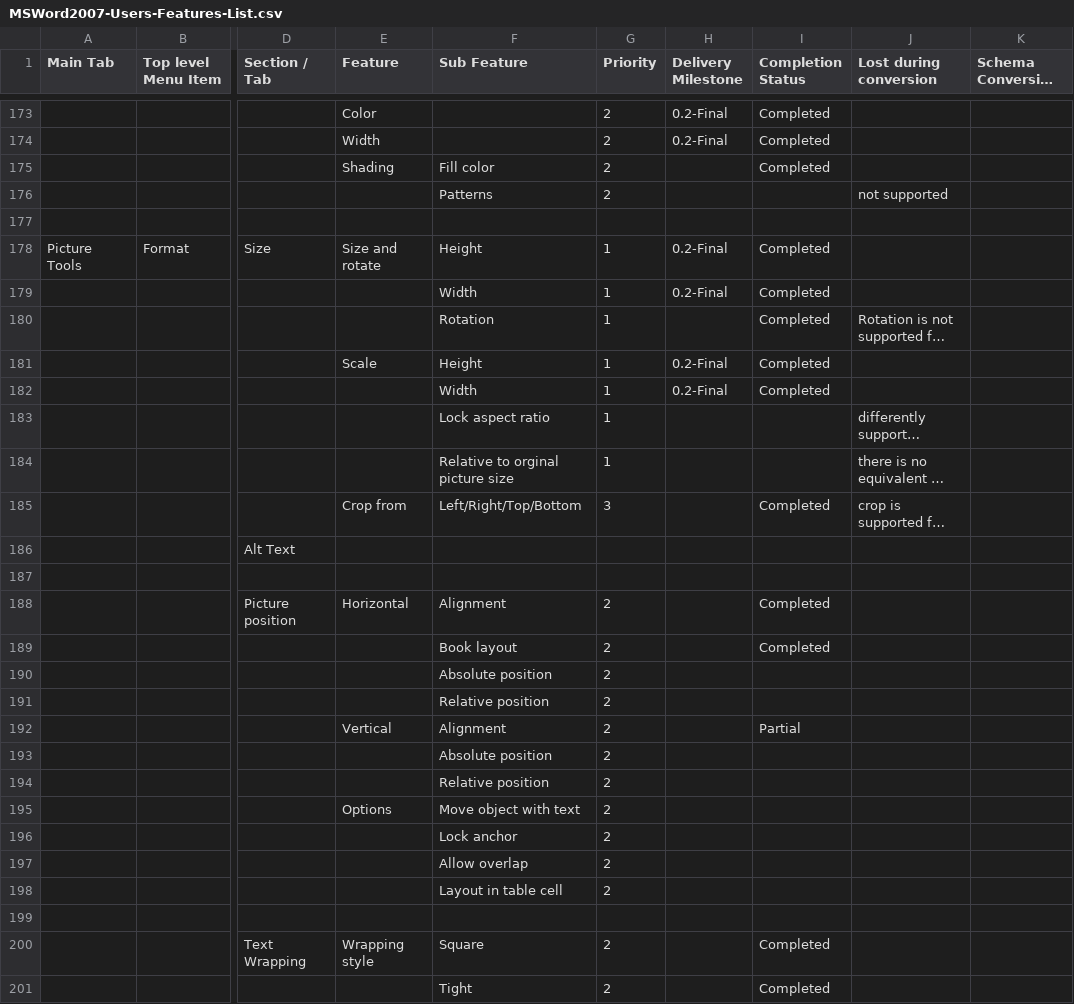
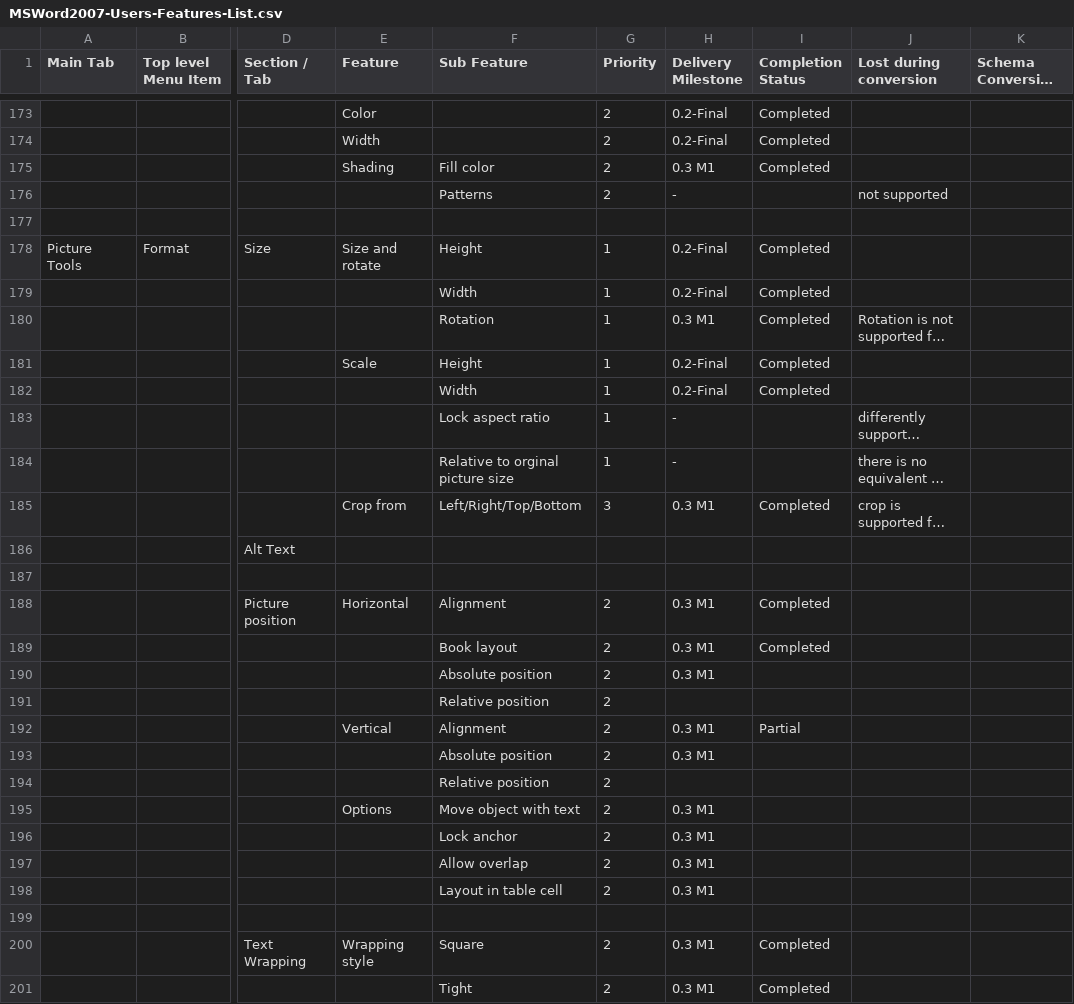
Before and after one commit to svn2github/zlib123, a CSV file: docs/Tester documentation/MSWord2007-Users-Features-List.csv, drawn as a sheet; only a part is shown, gaps mark what is left out; long unchanged cells end in …; the diff covers the shown part only; the diff names each change by its address in the sheet, - before the commit and + after, or states it on an @@ line.

Commit message:
features list update
git-svn-id: http://svn.code.sf.net/p/odf-converter/code/trunk@996 24c45a59-3718-0410-950f-d1d872dd8675

```diff
--- a/docs/Tester documentation/MSWord2007-Users-Features-List.csv
+++ b/docs/Tester documentation/MSWord2007-Users-Features-List.csv
-H175 (Delivery Milestone): (empty)
+H175 (Delivery Milestone): 0.3 M1
-H176 (Delivery Milestone): (empty)
+H176 (Delivery Milestone): -
-H180 (Delivery Milestone): (empty)
+H180 (Delivery Milestone): 0.3 M1
-H183:H184 (Delivery Milestone): (empty)
+H183:H184 (Delivery Milestone): -
-H185 (Delivery Milestone): (empty)
+H185 (Delivery Milestone): 0.3 M1
-H188:H190 (Delivery Milestone): (empty)
+H188:H190 (Delivery Milestone): 0.3 M1
-H192:H193 (Delivery Milestone): (empty)
+H192:H193 (Delivery Milestone): 0.3 M1
-H195:H198 (Delivery Milestone): (empty)
+H195:H198 (Delivery Milestone): 0.3 M1
-H200:H201 (Delivery Milestone): (empty)
+H200:H201 (Delivery Milestone): 0.3 M1
```
Also changed, not shown: 43 edited cells elsewhere in this file.
